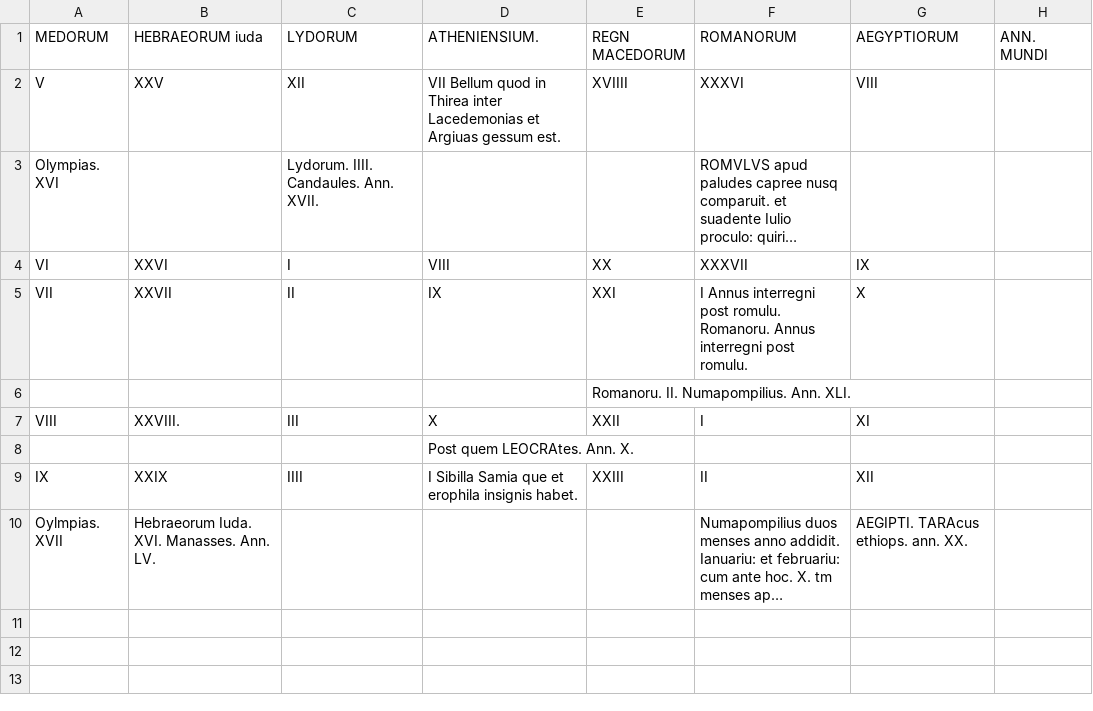
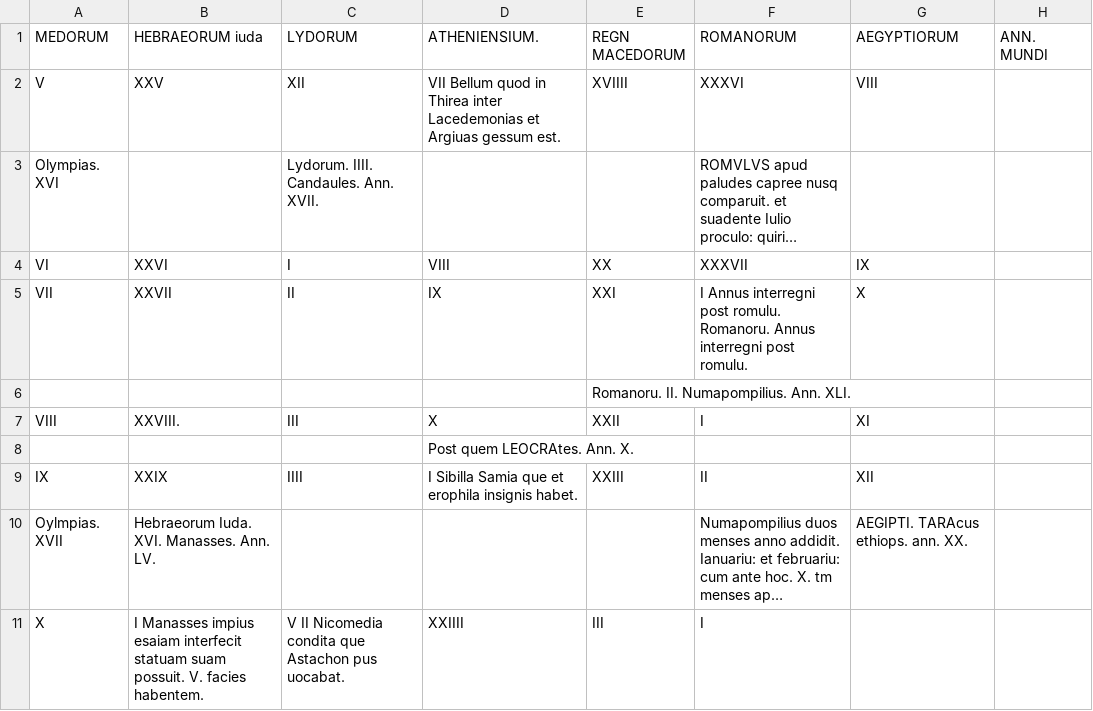
Before and after one commit to HCMID/gen49, a CSV file: texts/transcriptions/73v-74r.csv, drawn as a sheet; long unchanged cells end in …; the diff names each change by its address in the sheet, - before the commit and + after, or states it on an @@ line.

Commit message:
Update 73v-74r.csv

```diff
--- a/texts/transcriptions/73v-74r.csv
+++ b/texts/transcriptions/73v-74r.csv
+row 11: X | I Manasses impius esaiam interfecit statuam suam possuit. V. facies habentem. | V II Nicomedia condita que Astachon pus uocabat. | XXIIII | III | I
```
